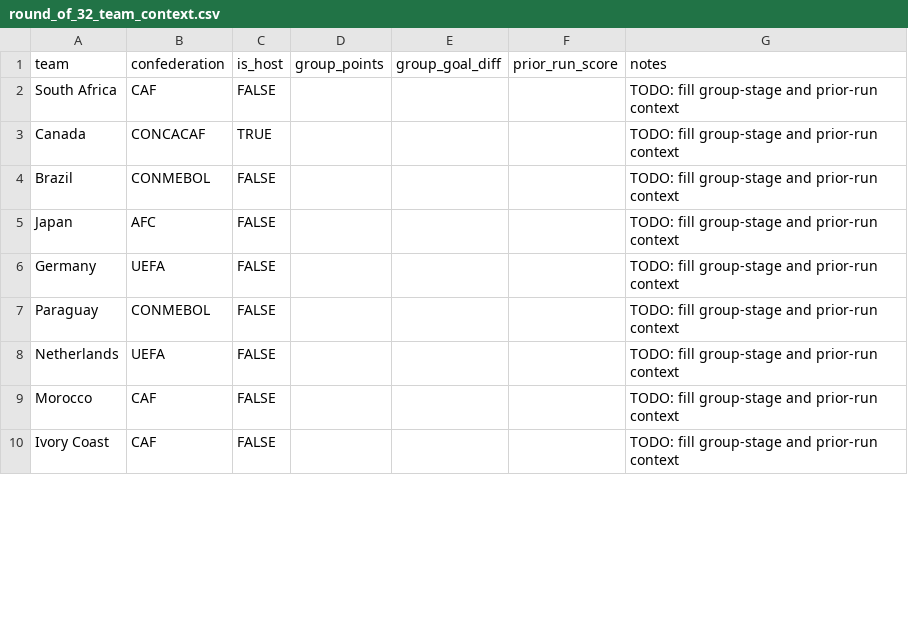
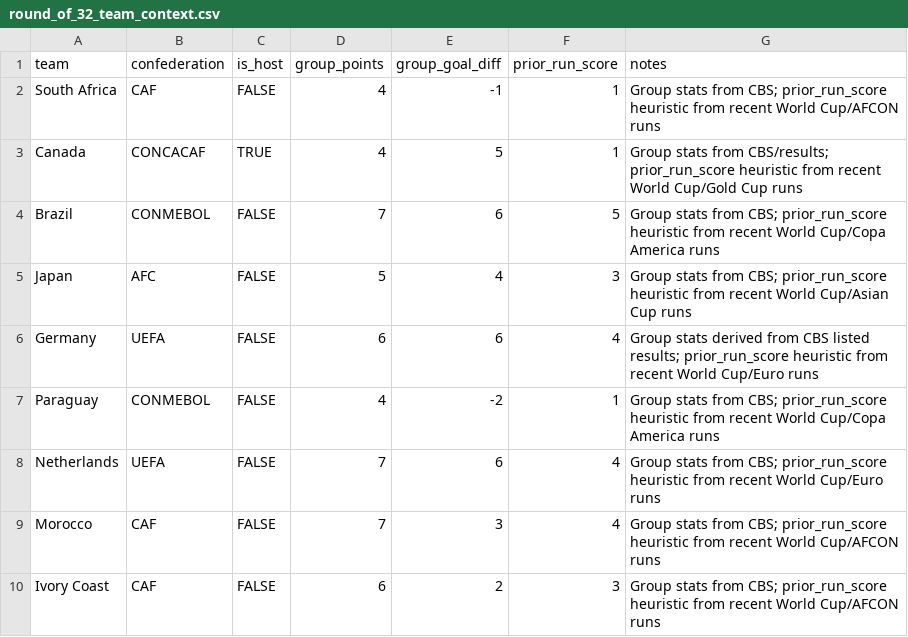
Before and after one commit to SirIceCream/tabPFN-wc26-prediction-competition, a CSV file: data/processed/round_of_32_team_context.csv, drawn as a sheet; only a part is shown; the diff covers the shown part only.

Commit message:
Generate adjusted Round of 32 submission

```diff
--- a/data/processed/round_of_32_team_context.csv
+++ b/data/processed/round_of_32_team_context.csv
@@ -1,10 +1,10 @@
 team,confederation,is_host,group_points,group_goal_diff,prior_run_score,notes
-South Africa,CAF,FALSE,,,,TODO: fill group-stage and prior-run context
-Canada,CONCACAF,TRUE,,,,TODO: fill group-stage and prior-run context
-Brazil,CONMEBOL,FALSE,,,,TODO: fill group-stage and prior-run context
-Japan,AFC,FALSE,,,,TODO: fill group-stage and prior-run context
-Germany,UEFA,FALSE,,,,TODO: fill group-stage and prior-run context
-Paraguay,CONMEBOL,FALSE,,,,TODO: fill group-stage and prior-run context
-Netherlands,UEFA,FALSE,,,,TODO: fill group-stage and prior-run context
-Morocco,CAF,FALSE,,,,TODO: fill group-stage and prior-run context
-Ivory Coast,CAF,FALSE,,,,TODO: fill group-stage and prior-run context
+South Africa,CAF,FALSE,4,-1,1,Group stats from CBS; prior_run_score heuristic from recent World Cup/AFCON runs
+Canada,CONCACAF,TRUE,4,5,1,Group stats from CBS/results; prior_run_score heuristic from recent World Cup/Gold Cup runs
+Brazil,CONMEBOL,FALSE,7,6,5,Group stats from CBS; prior_run_score heuristic from recent World Cup/Copa America runs
+Japan,AFC,FALSE,5,4,3,Group stats from CBS; prior_run_score heuristic from recent World Cup/Asian Cup runs
+Germany,UEFA,FALSE,6,6,4,Group stats derived from CBS listed results; prior_run_score heuristic from recent World Cup/Euro runs
+Paraguay,CONMEBOL,FALSE,4,-2,1,Group stats from CBS; prior_run_score heuristic from recent World Cup/Copa America runs
+Netherlands,UEFA,FALSE,7,6,4,Group stats from CBS; prior_run_score heuristic from recent World Cup/Euro runs
+Morocco,CAF,FALSE,7,3,4,Group stats from CBS; prior_run_score heuristic from recent World Cup/AFCON runs
+Ivory Coast,CAF,FALSE,6,2,3,Group stats from CBS; prior_run_score heuristic from recent World Cup/AFCON runs
```
Also changed, not shown: 92 edited cells elsewhere in this file, 6 other files.
